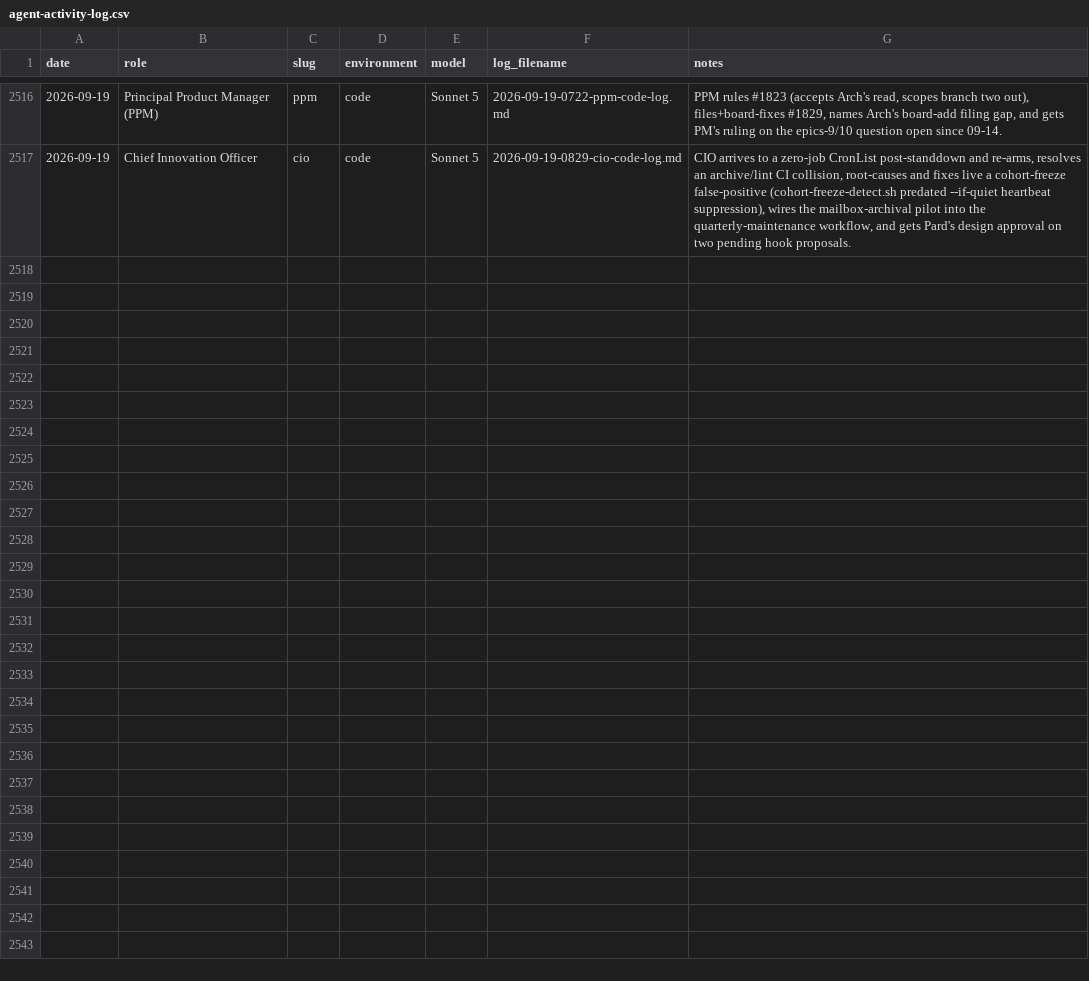
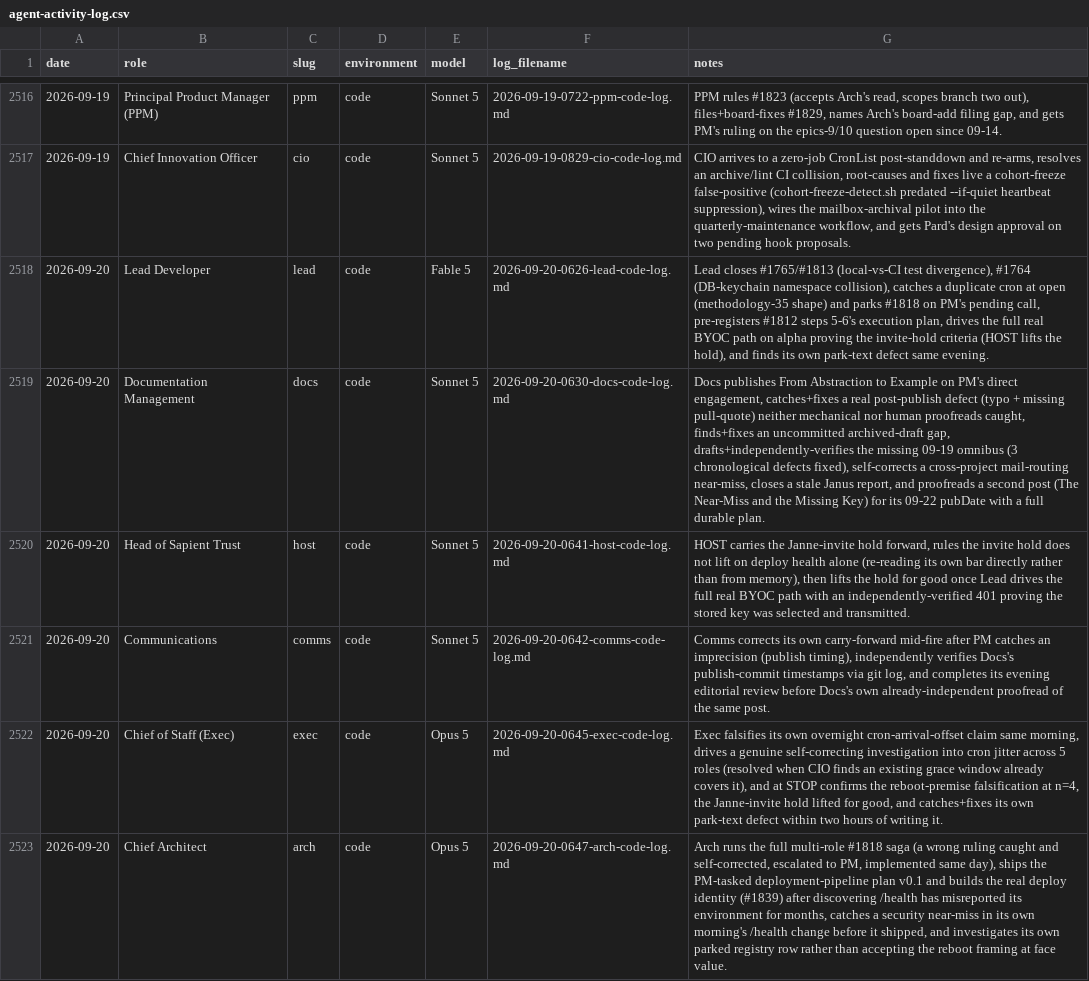
Before and after one commit to Nitjsefnie-OSC/piper-morgan-product, a CSV file: docs/internal/operations/agent-activity-log.csv, drawn as a sheet; only a part is shown, gaps mark what is left out; the diff covers the shown part only; the diff names each change by its address in the sheet, - before the commit and + after, or states it on an @@ line.

```diff
--- a/docs/internal/operations/agent-activity-log.csv
+++ b/docs/internal/operations/agent-activity-log.csv
+row 2518: 2026-09-20 | Lead Developer | lead | code | Fable 5 | 2026-09-20-0626-lead-code-log.md | Lead closes #1765/#1813 (local-vs-CI test divergence), #1764 (DB-keychain namespace collision), catches a duplicate cron at open (methodology-35 shape) and parks #1818 on PM's pending call, pre-registers #1812 steps 5-6's execution plan, drives the full real BYOC path on alpha proving the invite-hold criteria (HOST lifts the hold), and finds its own park-text defect same evening.
+row 2519: 2026-09-20 | Documentation Management | docs | code | Sonnet 5 | 2026-09-20-0630-docs-code-log.md | Docs publishes From Abstraction to Example on PM's direct engagement, catches+fixes a real post-publish defect (typo + missing pull-quote) neither mechanical nor human proofreads caught, finds+fixes an uncommitted archived-draft gap, drafts+independently-verifies the missing 09-19 omnibus (3 chronological defects fixed), self-corrects a cross-project mail-routing near-miss, closes a stale Janus report, and proofreads a second post (The Near-Miss and the Missing Key) for its 09-22 pubDate with a full durable plan.
+row 2520: 2026-09-20 | Head of Sapient Trust | host | code | Sonnet 5 | 2026-09-20-0641-host-code-log.md | HOST carries the Janne-invite hold forward, rules the invite hold does not lift on deploy health alone (re-reading its own bar directly rather than from memory), then lifts the hold for good once Lead drives the full real BYOC path with an independently-verified 401 proving the stored key was selected and transmitted.
+row 2521: 2026-09-20 | Communications | comms | code | Sonnet 5 | 2026-09-20-0642-comms-code-log.md | Comms corrects its own carry-forward mid-fire after PM catches an imprecision (publish timing), independently verifies Docs's publish-commit timestamps via git log, and completes its evening editorial review before Docs's own already-independent proofread of the same post.
+row 2522: 2026-09-20 | Chief of Staff (Exec) | exec | code | Opus 5 | 2026-09-20-0645-exec-code-log.md | Exec falsifies its own overnight cron-arrival-offset claim same morning, drives a genuine self-correcting investigation into cron jitter across 5 roles (resolved when CIO finds an existing grace window already covers it), and at STOP confirms the reboot-premise falsification at n=4, the Janne-invite hold lifted for good, and catches+fixes its own park-text defect within two hours of writing it.
+row 2523: 2026-09-20 | Chief Architect | arch | code | Opus 5 | 2026-09-20-0647-arch-code-log.md | Arch runs the full multi-role #1818 saga (a wrong ruling caught and self-corrected, escalated to PM, implemented same day), ships the PM-tasked deployment-pipeline plan v0.1 and builds the real deploy identity (#1839) after discovering /health has misreported its environment for months, catches a security near-miss in its own morning's /health change before it shipped, and investigates its own parked registry row rather than accepting the reboot framing at face value.
```
Also changed, not shown: 5 added rows elsewhere in this file.
